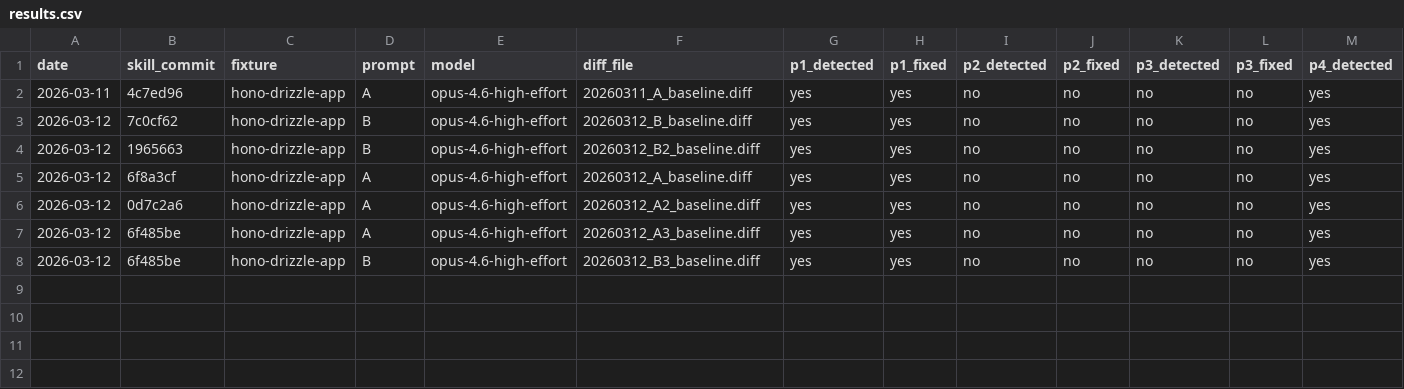
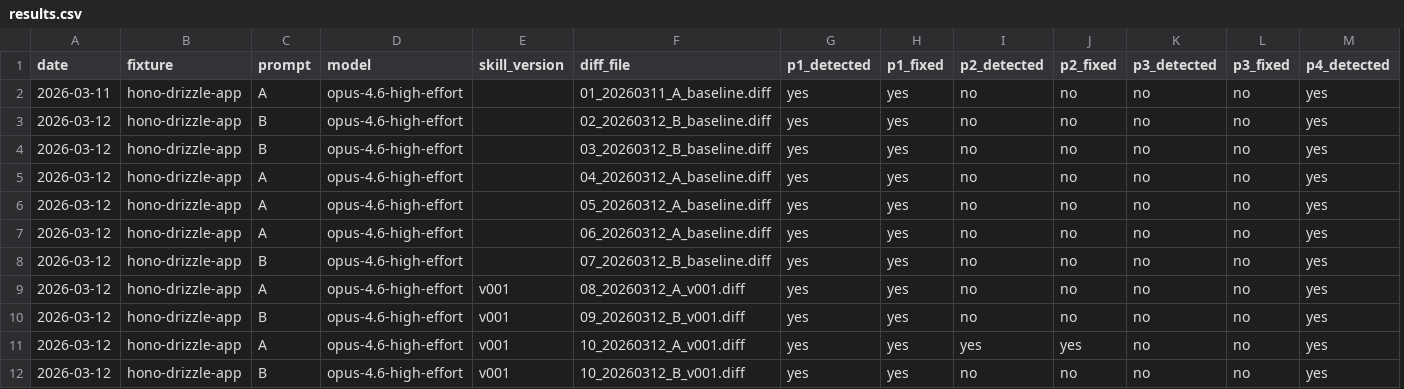
Before and after one commit to mezotv/agent-skills-1, a CSV file: skills/postgres-egress-optimizer/evals/results.csv, drawn as a sheet; only a part is shown; removed rows and columns are numbered as before the commit, all else as after; rows hold the shown columns only; the diff names each change by its address in the sheet, - before the commit and + after, or states it on an @@ line.

Commit message:
Evals with skill

```diff
--- a/skills/postgres-egress-optimizer/evals/results.csv
+++ b/skills/postgres-egress-optimizer/evals/results.csv
-column B (skill_commit), rows 2-8: 4c7ed96 | 7c0cf62 | 1965663 | 6f8a3cf | 0d7c2a6 | 6f485be | 6f485be
+column E (skill_version), empty
-F2 (diff_file): 20260311_A_baseline.diff
+F2 (diff_file): 01_20260311_A_baseline.diff
-F3 (diff_file): 20260312_B_baseline.diff
+F3 (diff_file): 02_20260312_B_baseline.diff
-F4 (diff_file): 20260312_B2_baseline.diff
+F4 (diff_file): 03_20260312_B_baseline.diff
-F5 (diff_file): 20260312_A_baseline.diff
+F5 (diff_file): 04_20260312_A_baseline.diff
-F6 (diff_file): 20260312_A2_baseline.diff
+F6 (diff_file): 05_20260312_A_baseline.diff
-F7 (diff_file): 20260312_A3_baseline.diff
+F7 (diff_file): 06_20260312_A_baseline.diff
-F8 (diff_file): 20260312_B3_baseline.diff
+F8 (diff_file): 07_20260312_B_baseline.diff
+row 9: 2026-03-12 | hono-drizzle-app | A | opus-4.6-high-effort | v001 | 08_20260312_A_v001.diff | yes | yes | no | no | no | no | yes
+row 10: 2026-03-12 | hono-drizzle-app | B | opus-4.6-high-effort | v001 | 09_20260312_B_v001.diff | yes | yes | no | no | no | no | yes
+row 11: 2026-03-12 | hono-drizzle-app | A | opus-4.6-high-effort | v001 | 10_20260312_A_v001.diff | yes | yes | yes | yes | no | no | yes
+row 12: 2026-03-12 | hono-drizzle-app | B | opus-4.6-high-effort | v001 | 10_20260312_B_v001.diff | yes | yes | no | no | no | no | yes
```
Also changed, not shown: 15 other files.
